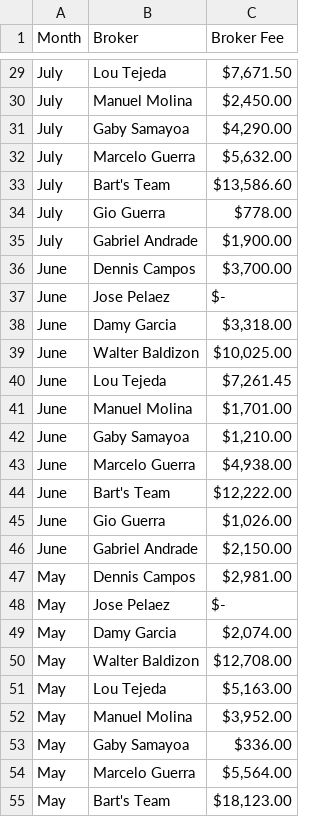
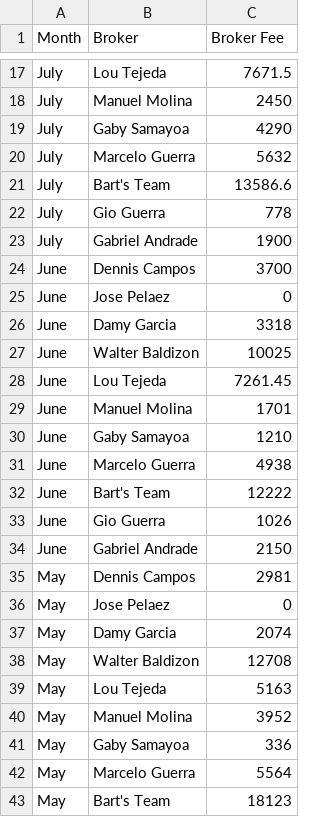
Before and after one commit to NatoG93/psDashboard, a CSV file: data.csv, drawn as a sheet; only a part is shown, gaps mark what is left out; addresses are those after the commit; the diff covers the shown part only; the diff names each change by its address in the sheet, - before the commit and + after, or states it on an @@ line.

```diff
--- a/data.csv
+++ b/data.csv
-C17 (Broker Fee): $7,671.50
+C17 (Broker Fee): 7671.5
-C18 (Broker Fee): $2,450.00
+C18 (Broker Fee): 2450
-C19 (Broker Fee): $4,290.00
+C19 (Broker Fee): 4290
-C20 (Broker Fee): $5,632.00
+C20 (Broker Fee): 5632
-C21 (Broker Fee): $13,586.60
+C21 (Broker Fee): 13586.6
-C22 (Broker Fee): $778.00
+C22 (Broker Fee): 778
-C23 (Broker Fee): $1,900.00
+C23 (Broker Fee): 1900
-C24 (Broker Fee): $3,700.00
+C24 (Broker Fee): 3700
-C25 (Broker Fee): $-
+C25 (Broker Fee): 0
-C26 (Broker Fee): $3,318.00
+C26 (Broker Fee): 3318
-C27 (Broker Fee): $10,025.00
+C27 (Broker Fee): 10025
-C28 (Broker Fee): $7,261.45
+C28 (Broker Fee): 7261.45
-C29 (Broker Fee): $1,701.00
+C29 (Broker Fee): 1701
-C30 (Broker Fee): $1,210.00
+C30 (Broker Fee): 1210
-C31 (Broker Fee): $4,938.00
+C31 (Broker Fee): 4938
-C32 (Broker Fee): $12,222.00
+C32 (Broker Fee): 12222
-C33 (Broker Fee): $1,026.00
+C33 (Broker Fee): 1026
-C34 (Broker Fee): $2,150.00
+C34 (Broker Fee): 2150
-C35 (Broker Fee): $2,981.00
+C35 (Broker Fee): 2981
-C36 (Broker Fee): $-
+C36 (Broker Fee): 0
-C37 (Broker Fee): $2,074.00
+C37 (Broker Fee): 2074
-C38 (Broker Fee): $12,708.00
+C38 (Broker Fee): 12708
-C39 (Broker Fee): $5,163.00
+C39 (Broker Fee): 5163
-C40 (Broker Fee): $3,952.00
+C40 (Broker Fee): 3952
-C41 (Broker Fee): $336.00
+C41 (Broker Fee): 336
-C42 (Broker Fee): $5,564.00
+C42 (Broker Fee): 5564
-C43 (Broker Fee): $18,123.00
+C43 (Broker Fee): 18123
```
Also changed, not shown: 12 removed rows and 17 edited cells elsewhere in this file, 2 other files.
